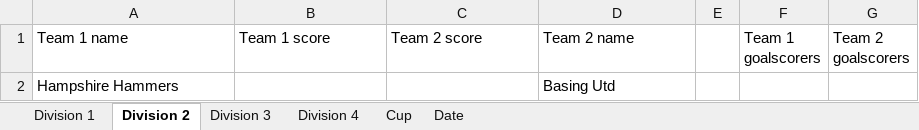
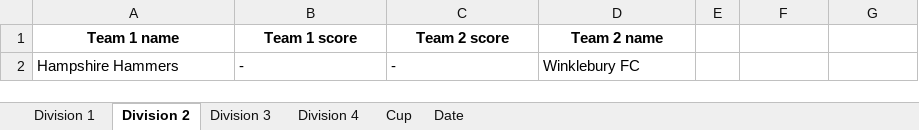
Before and after one commit to EmKayFootie/football-graphics, an Excel workbook: results.xlsx, sheet Division 2, drawn as a sheet; values as stored, in another font and other column widths than the file's, no borders; removed rows and columns are numbered as before the commit, all else as after; the diff names each change by its address in the sheet, - before the commit and + after, or states it on an @@ line.

```diff
--- a/results.xlsx (sheet Division 2)
+++ b/results.xlsx (sheet Division 2)
@@ A1:D1 bold: off → on, alignment: left → center @@
-F1: Team 1 goalscorers
+F1: (empty)
-G1: Team 2 goalscorers
+G1: (empty)
-row 2: Hampshire Hammers |  |  | Basing Utd
+row 2: Hampshire Hammers | - | - | Winklebury FC
```
Also changed, not shown: sheet Division 3, sheet Division 1, sheet Division 4, sheet Cup, sheet Date.
